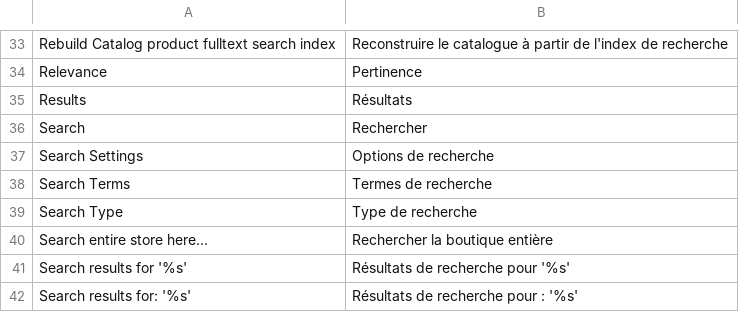
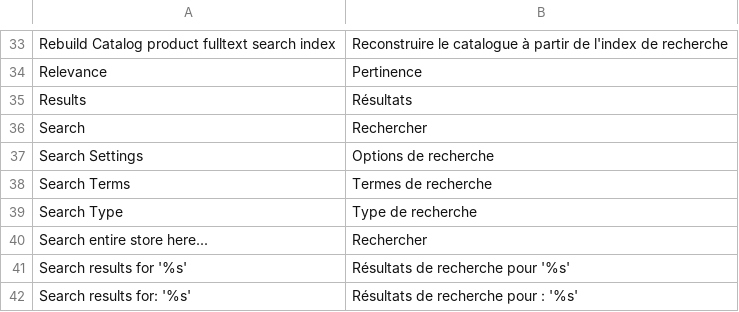
Before and after one commit to Roganoken/lagourmetbox, a CSV file: app/locale/fr_FR/Mage_CatalogSearch.csv, drawn as a sheet; only a part is shown, gaps mark what is left out.

```diff
--- a/app/locale/fr_FR/Mage_CatalogSearch.csv
+++ b/app/locale/fr_FR/Mage_CatalogSearch.csv
@@ -39,3 +39,3 @@
 "Search Type","Type de recherche"
-"Search entire store here...","Rechercher la boutique entière"
+"Search entire store here...","Rechercher"
 "Search results for '%s'","Résultats de recherche pour '%s'"
```
Also changed, not shown: app/design/frontend/smartwave/legenda/locale/es_ES/translate.csv, app/design/frontend/smartwave/legenda/locale/fr_FR/translate.csv, 6 other files.
